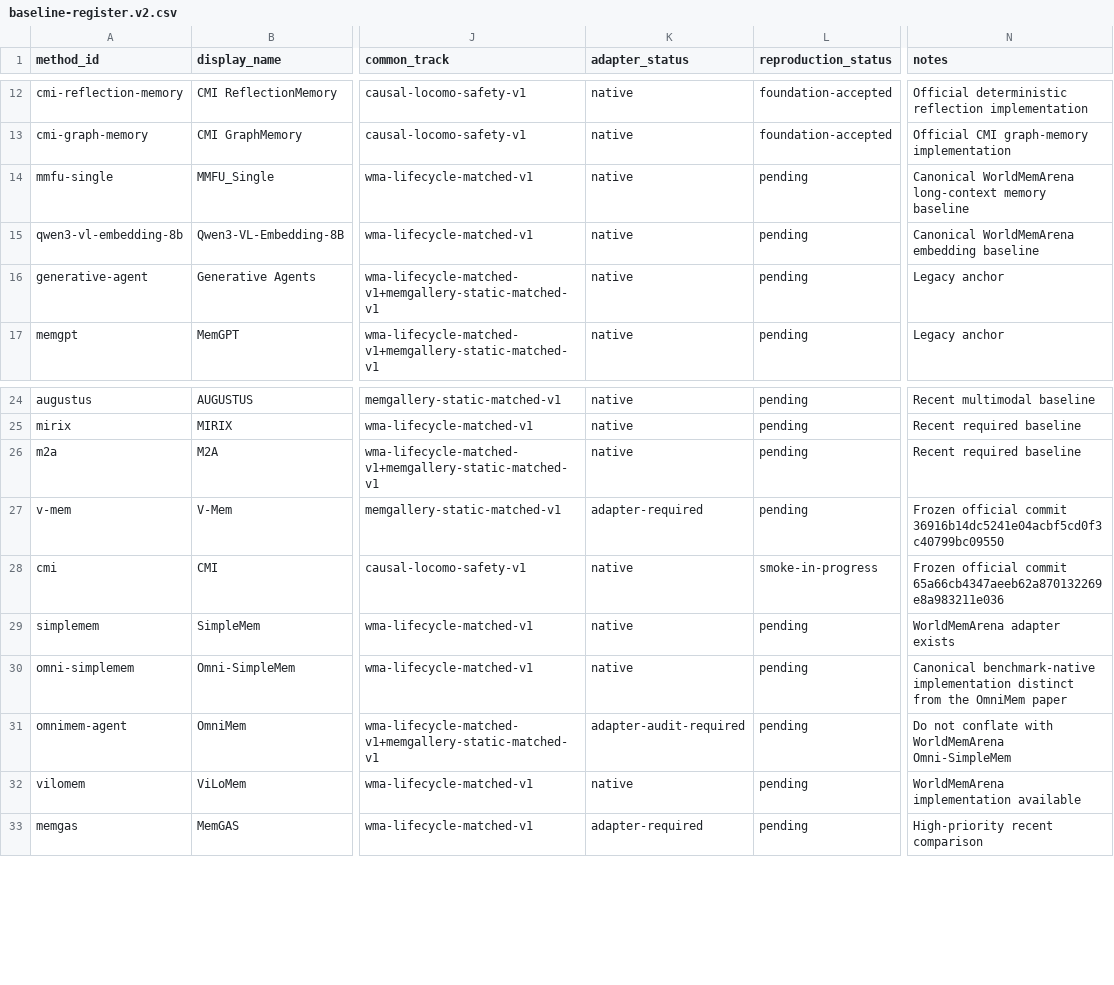
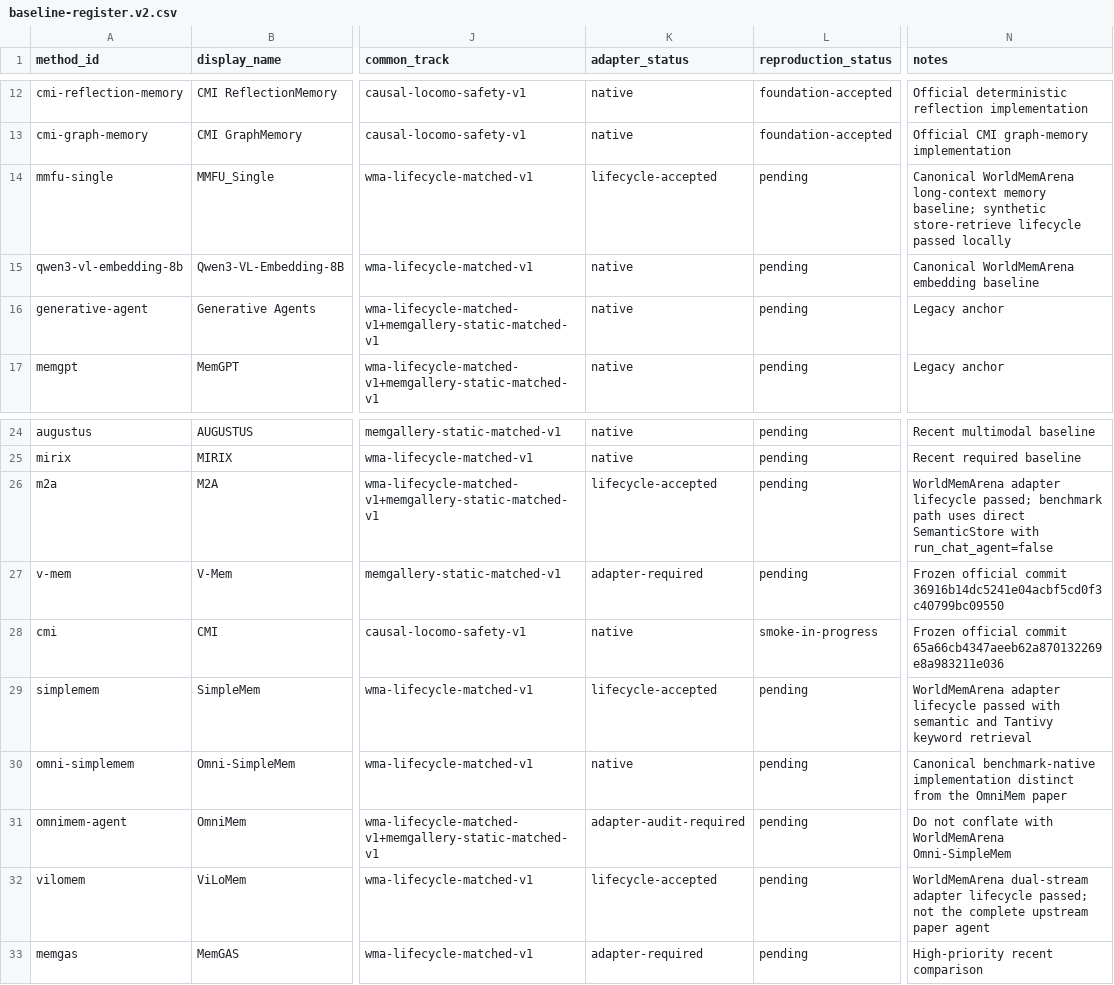
Before and after one commit to SCUcookie/AgentEnhance, a CSV file: comparisons/baseline-register.v2.csv, drawn as a sheet; only a part is shown, gaps mark what is left out; the diff names each change by its address in the sheet, - before the commit and + after, or states it on an @@ line.

Commit message:
Freeze WorldMemArena adapter lifecycle gate

```diff
--- a/comparisons/baseline-register.v2.csv
+++ b/comparisons/baseline-register.v2.csv
-K14 (adapter_status): native
+K14 (adapter_status): lifecycle-accepted
-N14 (notes): …long-context memory baseline
+N14 (notes): …long-context memory baseline; synthetic store-retrieve lifecycle passed locally
-K26 (adapter_status): native
+K26 (adapter_status): lifecycle-accepted
-N26 (notes): Recent required baseline
+N26 (notes): WorldMemArena adapter lifecycle passed; benchmark path uses direct SemanticStore with run_chat_agent=false
-K29 (adapter_status): native
+K29 (adapter_status): lifecycle-accepted
-N29 (notes): WorldMemArena adapter exists
+N29 (notes): WorldMemArena adapter lifecycle passed with semantic and Tantivy keyword retrieval
-K32 (adapter_status): native
+K32 (adapter_status): lifecycle-accepted
-N32 (notes): WorldMemArena implementation available
+N32 (notes): WorldMemArena dual-stream adapter lifecycle passed; not the complete upstream paper agent
```
Also changed, not shown: 7 other files.
